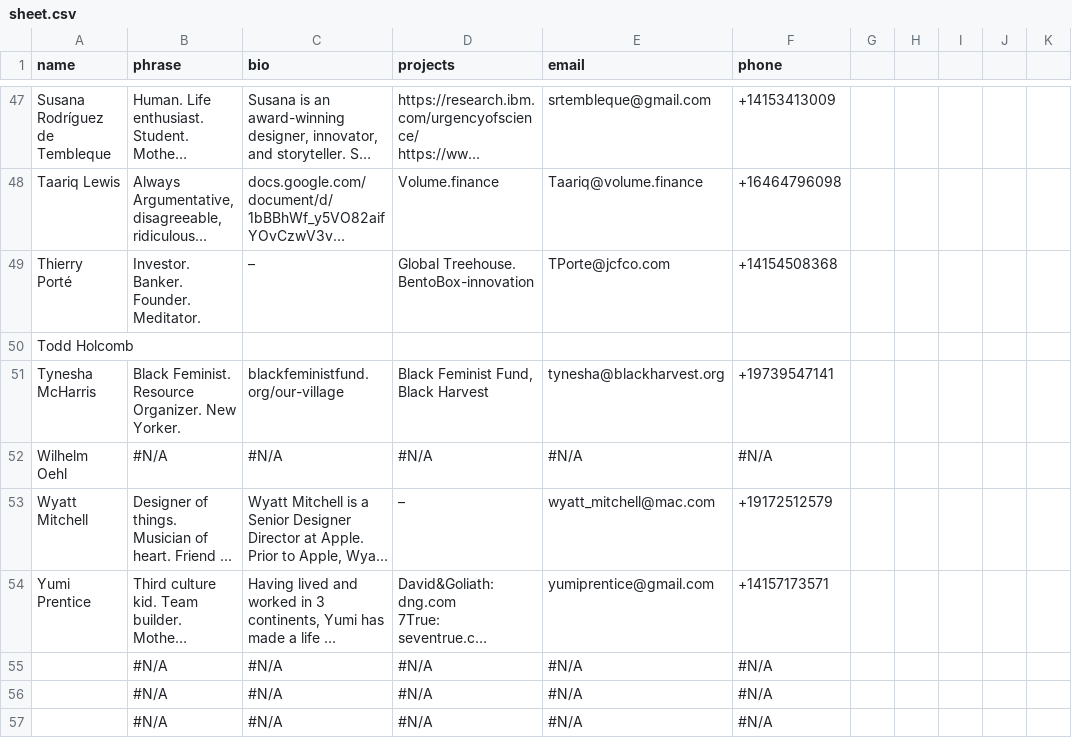
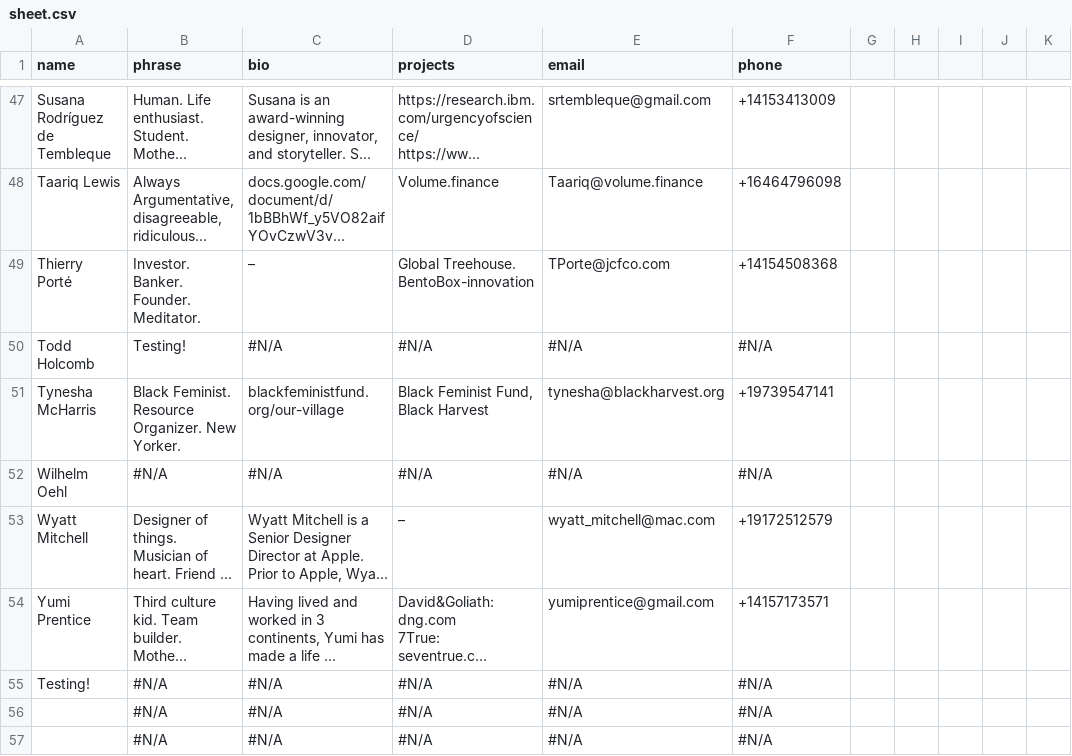
Before and after one commit to kevinlitman-navarro/syp, a CSV file: src/data/sheet.csv, drawn as a sheet; only a part is shown, gaps mark what is left out; long unchanged cells end in …; the diff names each change by its address in the sheet, - before the commit and + after, or states it on an @@ line.

```diff
--- a/src/data/sheet.csv
+++ b/src/data/sheet.csv
-B50 (phrase): (empty)
+B50 (phrase): Testing!
-C50 (bio): (empty)
+C50 (bio): #N/A
-D50 (projects): (empty)
+D50 (projects): #N/A
-E50 (email): (empty)
+E50 (email): #N/A
-F50 (phone): (empty)
+F50 (phone): #N/A
-A55 (name): (empty)
+A55 (name): Testing!
```
Also changed, not shown: 6 other files.
